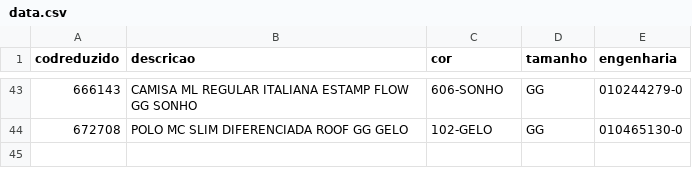
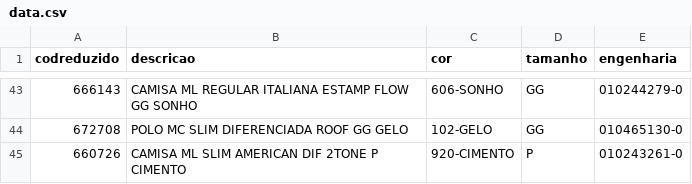
Before and after one commit to luis-fe/Automacao_WMS_InternoMPL, a CSV file: data.csv, drawn as a sheet; only a part is shown, gaps mark what is left out.

Commit message:
Atualiza Endereco

```diff
--- a/data.csv
+++ b/data.csv
@@ -44 +44,2 @@ codreduzido;descricao;cor;tamanho;engenharia
 672708;POLO MC SLIM DIFERENCIADA ROOF GG GELO;102-GELO;GG;010465130-0
+660726;CAMISA ML SLIM AMERICAN DIF 2TONE P CIMENTO;920-CIMENTO;P;010243261-0
```
